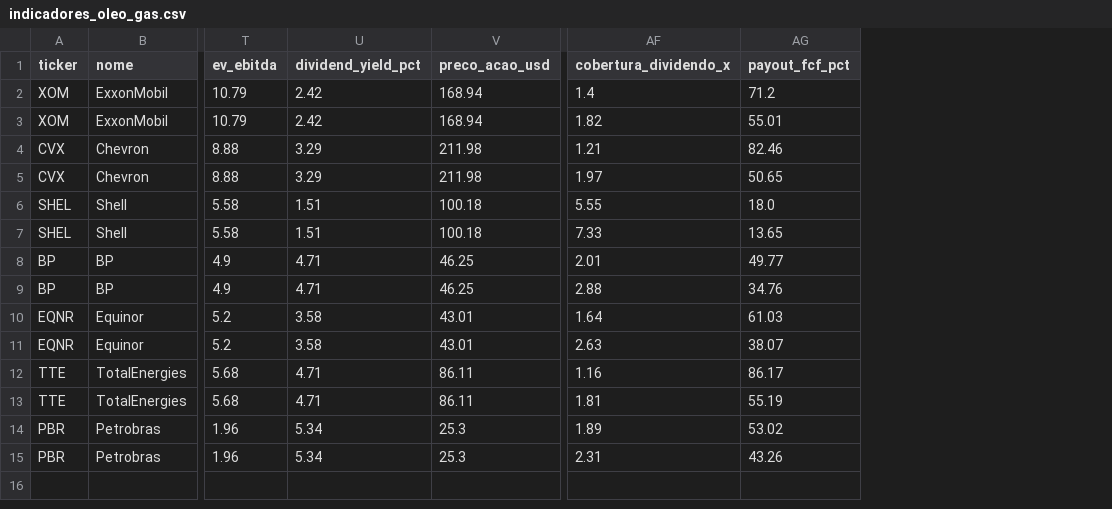
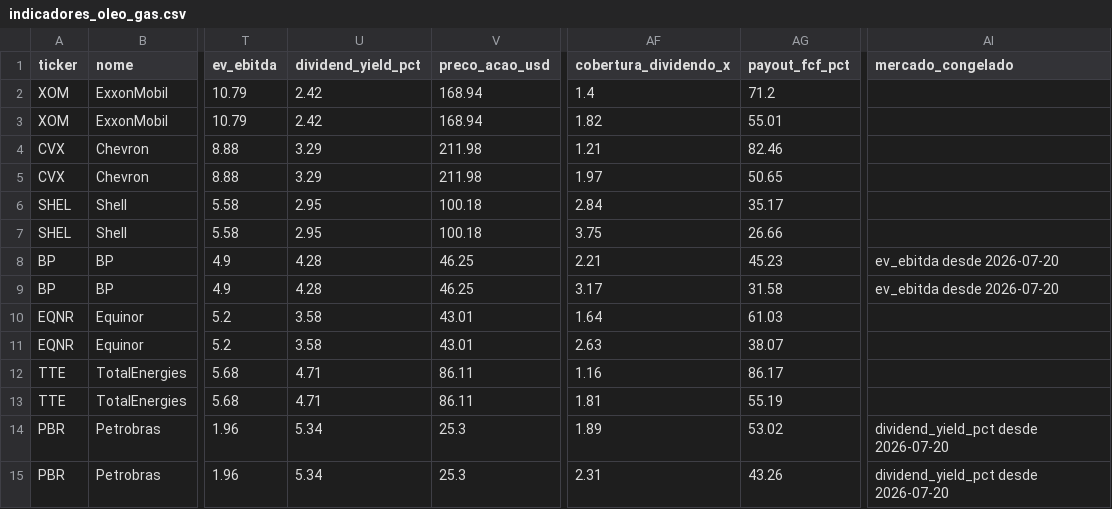
Before and after one commit to jmagomez/oil-gas-financial-dashboard, a CSV file: indicadores_oleo_gas.csv, drawn as a sheet; only a part is shown, gaps mark what is left out; the diff names each change by its address in the sheet, - before the commit and + after, or states it on an @@ line.

Commit message:
build: regenera CSV com a coluna mercado_congelado
Quem puxa o CSV para um Power BI nao ve o aviso do dashboard: sem a coluna, a
camada de honestidade nao existiria nesse caminho.

```diff
--- a/indicadores_oleo_gas.csv
+++ b/indicadores_oleo_gas.csv
+column AI (mercado_congelado), rows 8-15: ev_ebitda desde 2026-07-20 | ev_ebitda desde 2026-07-20 |  |  |  |  | dividend_yield_pct desde 2026-07-20 | dividend_yield_pct desde 2026-07-20
-U6:U7 (dividend_yield_pct): 1.51
+U6:U7 (dividend_yield_pct): 2.95
-AF6 (cobertura_dividendo_x): 5.55
+AF6 (cobertura_dividendo_x): 2.84
-AG6 (payout_fcf_pct): 18.0
+AG6 (payout_fcf_pct): 35.17
-AF7 (cobertura_dividendo_x): 7.33
+AF7 (cobertura_dividendo_x): 3.75
-AG7 (payout_fcf_pct): 13.65
+AG7 (payout_fcf_pct): 26.66
-U8:U9 (dividend_yield_pct): 4.71
+U8:U9 (dividend_yield_pct): 4.28
-AF8 (cobertura_dividendo_x): 2.01
+AF8 (cobertura_dividendo_x): 2.21
-AG8 (payout_fcf_pct): 49.77
+AG8 (payout_fcf_pct): 45.23
-AF9 (cobertura_dividendo_x): 2.88
+AF9 (cobertura_dividendo_x): 3.17
-AG9 (payout_fcf_pct): 34.76
+AG9 (payout_fcf_pct): 31.58
```
